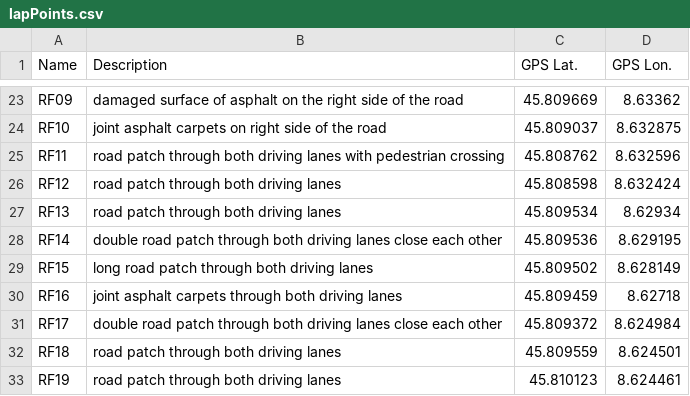
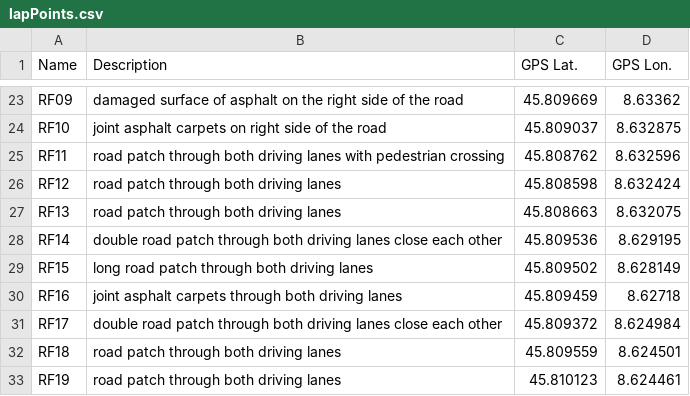
Before and after one commit to gaibinus/JRC-E-3, a CSV file: experimentDescription/lapPoints.csv, drawn as a sheet; only a part is shown, gaps mark what is left out.

```diff
--- a/experimentDescription/lapPoints.csv
+++ b/experimentDescription/lapPoints.csv
@@ -26,3 +26,3 @@ Name , Description                                                      , GPS La
     RF12 , road patch through both driving lanes                            ,45.808598,8.632424
-    RF13 , road patch through both driving lanes                            ,45.809534,8.62934
+    RF13 , road patch through both driving lanes                            ,45.808663,8.632075
     RF14 , double road patch through both driving lanes close each other    ,45.809536,8.629195
```
Also changed, not shown: 12 other files.
